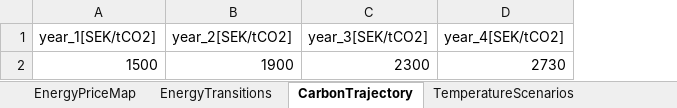
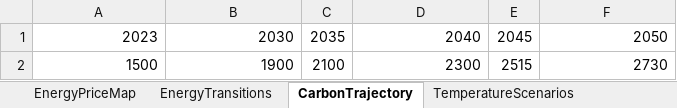
Before and after one commit to alikoek/DH-Capacity-Expansion, an Excel workbook: data/model_parameters.xlsx, sheet CarbonTrajectory, drawn as a sheet; values as stored, in another font and other column widths than the file's, no borders; removed rows and columns are numbered as before the commit, all else as after; the diff names each change by its address in the sheet, - before the commit and + after, or states it on an @@ line.

Commit message:
Refactor data loading for scenario-specific demand and electricity prices
- Load demand and prices from unified typical_weeks_{n}.csv file
- Demand now varies by energy price scenario (high/medium/low) per year
- ProcessedData.scaled_weeks structure changed: Dict{Int, Dict{Symbol, Vector{Vector{Float64}}}}
- Add n_typical_weeks parameter for configurable representative weeks
- Add calendar year mapping (2023, 2030, 2035/2040, etc.) for Excel columns
- Year-varying temperature demand multipliers (vector per scenario)
- Remove lifetime_initial (use ExistingCapacitySchedule only)
- Scale lifetime_new based on T_years for flexibility
- Convert waste availability from GWh to MWh

```diff
--- a/data/model_parameters.xlsx (sheet CarbonTrajectory)
+++ b/data/model_parameters.xlsx (sheet CarbonTrajectory)
+column C, row 2: 2100
+column E, row 2: 2515
-row 1: year_1[SEK/tCO2] | year_2[SEK/tCO2] | year_3[SEK/tCO2] | year_4[SEK/tCO2]
+row 1: 2023 | 2030 | 2035 | 2040 | 2045 | 2050
```
Also changed, not shown: sheet EnergyPriceMap, sheet ExistingCapacitySchedule, sheet TemperatureScenarios, sheet WasteChpEfficiency, sheet WasteAvailability, sheet CapacityLimits, 3 more sheets, 3 other files.
